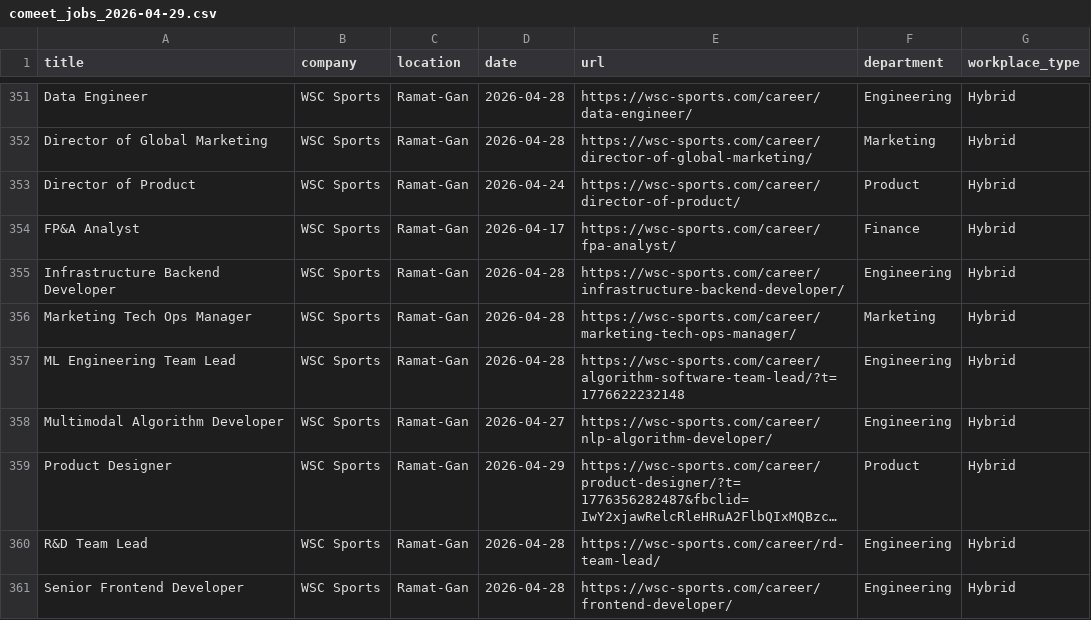
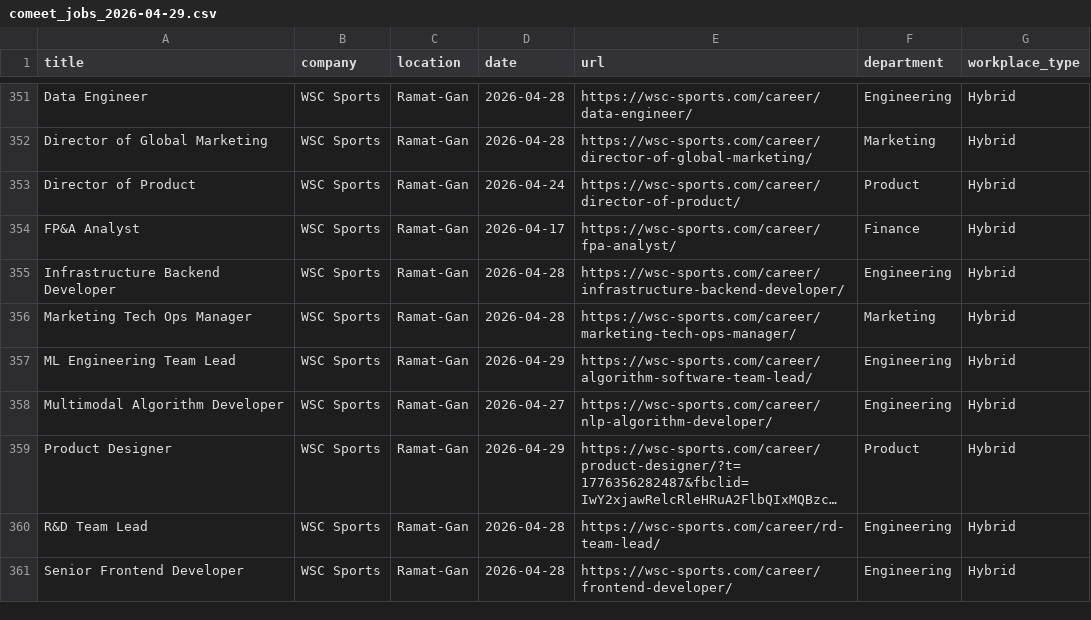
Before and after one commit to Genys30/jobfinder1, a CSV file: comeet_jobs_2026-04-29.csv, drawn as a sheet; only a part is shown, gaps mark what is left out; long unchanged cells end in …; the diff covers the shown part only.

```diff
--- a/comeet_jobs_2026-04-29.csv
+++ b/comeet_jobs_2026-04-29.csv
@@ -356,3 +356,3 @@ Infrastructure Backend Developer,WSC Sports,Ramat-Gan,2026-04-28,https://wsc-spo
 Marketing Tech Ops Manager,WSC Sports,Ramat-Gan,2026-04-28,https://wsc-sports.com/career/marketing-tech-ops-manager/,Marketing,Hybrid
-ML Engineering Team Lead,WSC Sports,Ramat-Gan,2026-04-28,https://wsc-sports.com/career/algorithm-software-team-lead/?t=1776622232148,Engineering,Hybrid
+ML Engineering Team Lead,WSC Sports,Ramat-Gan,2026-04-29,https://wsc-sports.com/career/algorithm-software-team-lead/,Engineering,Hybrid
 Multimodal Algorithm Developer,WSC Sports,Ramat-Gan,2026-04-27,https://wsc-sports.com/career/nlp-algorithm-developer/,Engineering,Hybrid
```
Also changed, not shown: 1 added row, 1 removed row and 33 edited cells elsewhere in this file, haifa_jobs_2026-04-29.csv.
